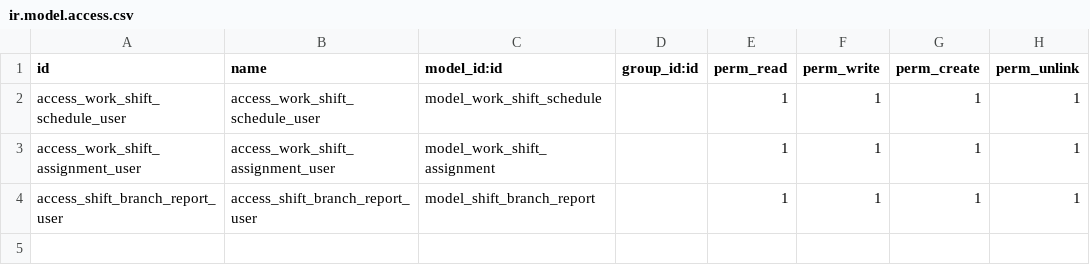
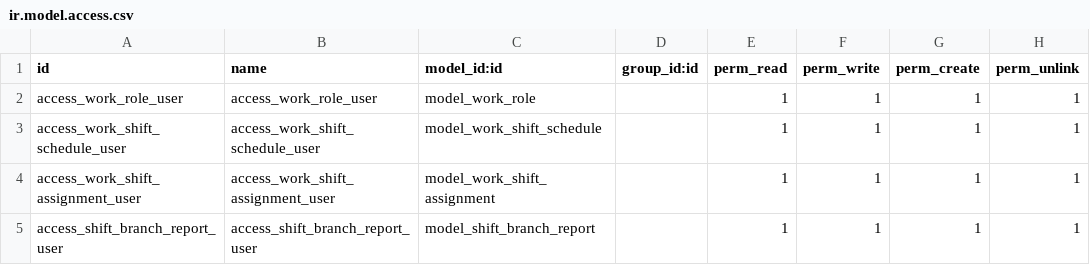
Before and after one commit to lcbenitez/shift_planning, a CSV file: security/ir.model.access.csv, drawn as a sheet; the diff names each change by its address in the sheet, - before the commit and + after, or states it on an @@ line.

```diff
--- a/security/ir.model.access.csv
+++ b/security/ir.model.access.csv
+row 2: access_work_role_user | access_work_role_user | model_work_role |  | 1 | 1 | 1 | 1
```
Also changed, not shown: 3 other files.
